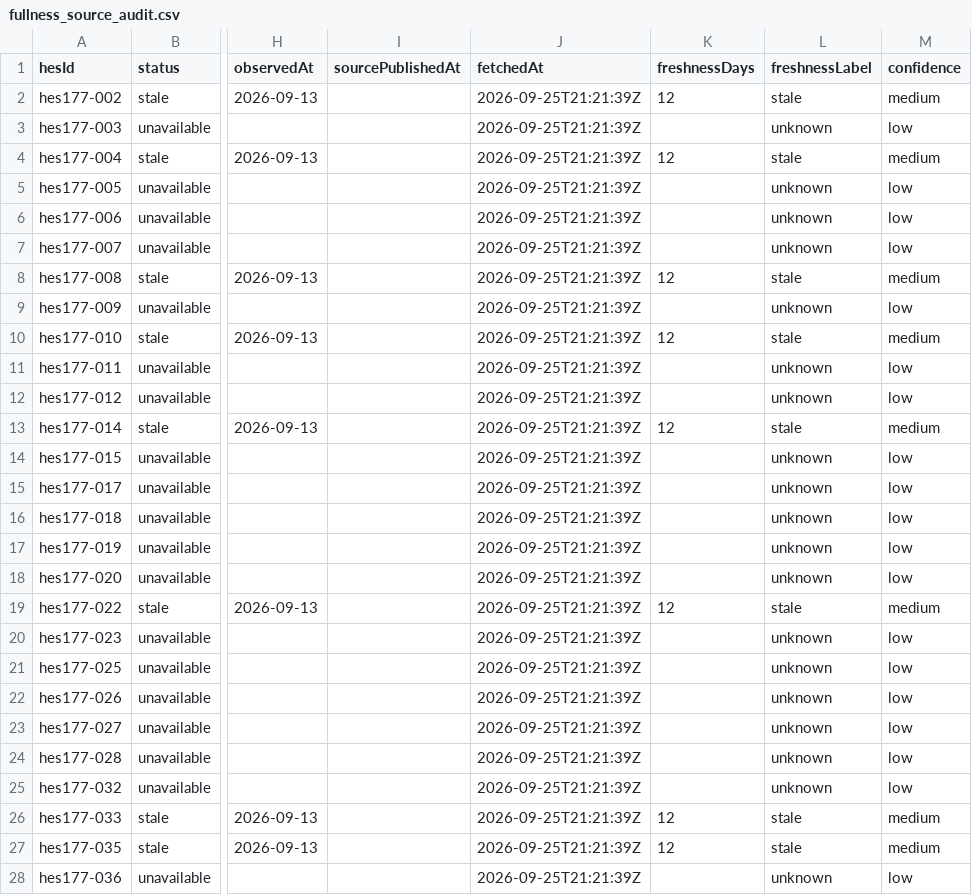
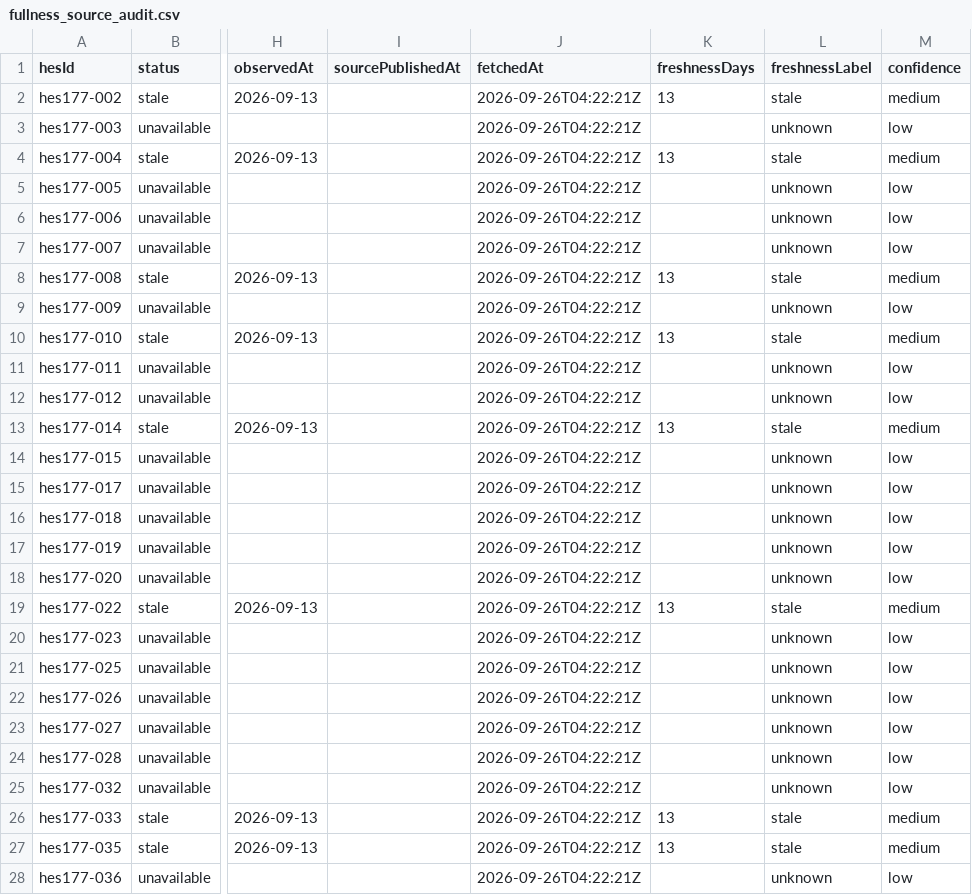
Before and after one commit to murathany90/pdhes, a CSV file: reports/fullness_source_audit.csv, drawn as a sheet; only a part is shown, gaps mark what is left out; the diff covers the shown part only; the diff names each change by its address in the sheet, - before the commit and + after, or states it on an @@ line.

```diff
--- a/reports/fullness_source_audit.csv
+++ b/reports/fullness_source_audit.csv
-J2:J28 (fetchedAt): 2026-09-25T21:21:39Z
+J2:J28 (fetchedAt): 2026-09-26T04:22:21Z
-K2 (freshnessDays): 12
+K2 (freshnessDays): 13
-K4 (freshnessDays): 12
+K4 (freshnessDays): 13
-K8 (freshnessDays): 12
+K8 (freshnessDays): 13
-K10 (freshnessDays): 12
+K10 (freshnessDays): 13
-K13 (freshnessDays): 12
+K13 (freshnessDays): 13
-K19 (freshnessDays): 12
+K19 (freshnessDays): 13
-K26:K27 (freshnessDays): 12
+K26:K27 (freshnessDays): 13
```
Also changed, not shown: 149 edited cells elsewhere in this file, 20 other files.
